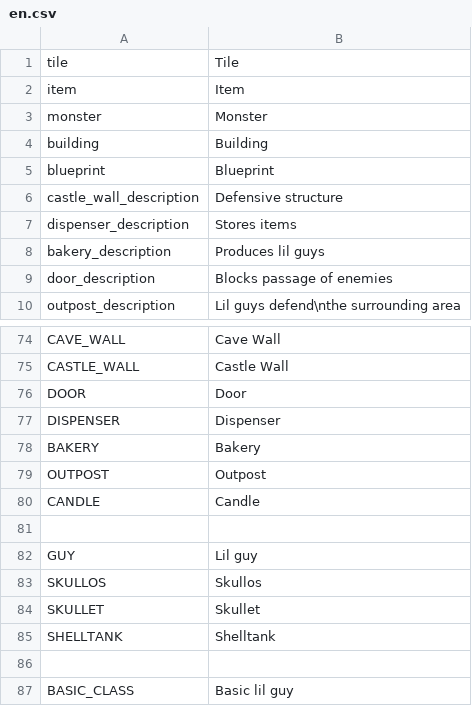
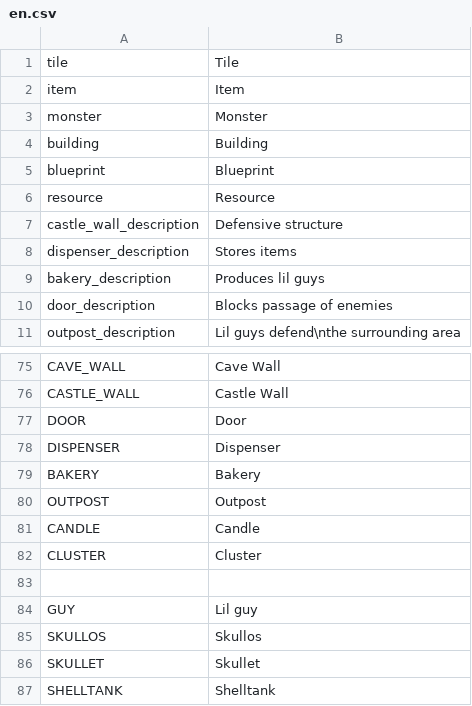
Before and after one commit to radnyx-games/lilguys-mods, a CSV file: base/locales/en.csv, drawn as a sheet; only a part is shown, gaps mark what is left out; the shorter side is filled out with more unchanged rows.

```diff
--- a/base/locales/en.csv
+++ b/base/locales/en.csv
@@ -5,2 +5,3 @@ building,Building
 blueprint,Blueprint
+resource,Resource
 castle_wall_description,Defensive structure
@@ -80,2 +81,3 @@ OUTPOST,Outpost
 CANDLE,Candle
+CLUSTER,Cluster
 
```
Also changed, not shown: 3 other files.
